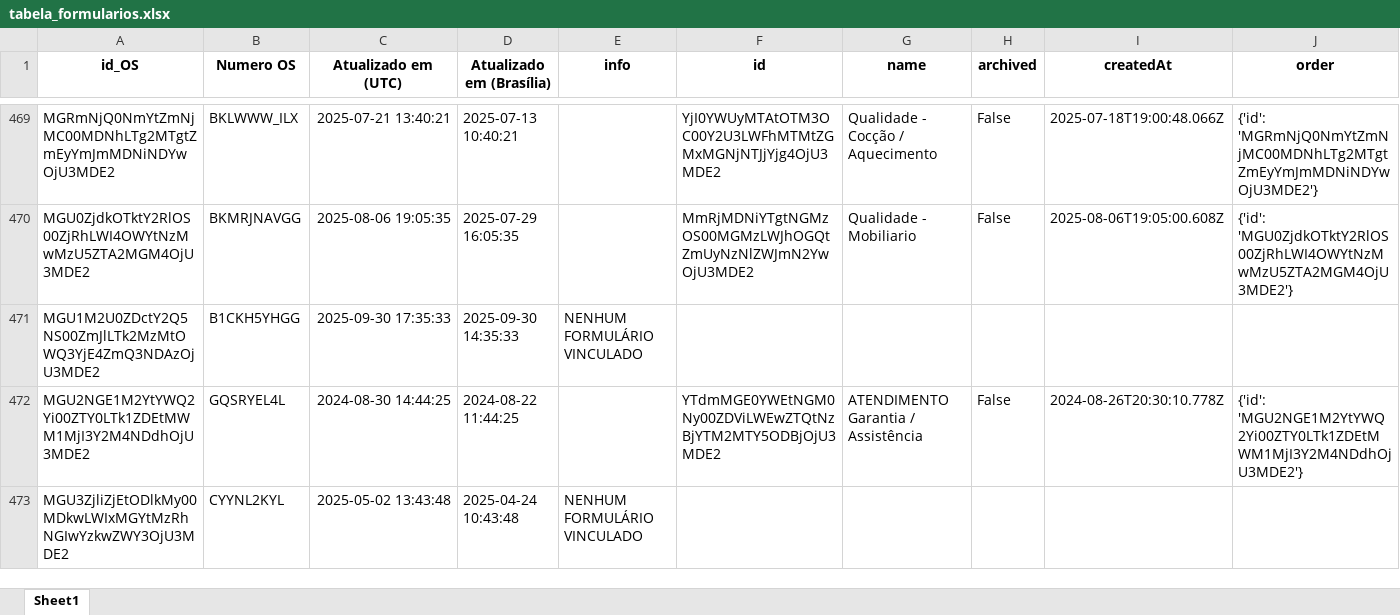
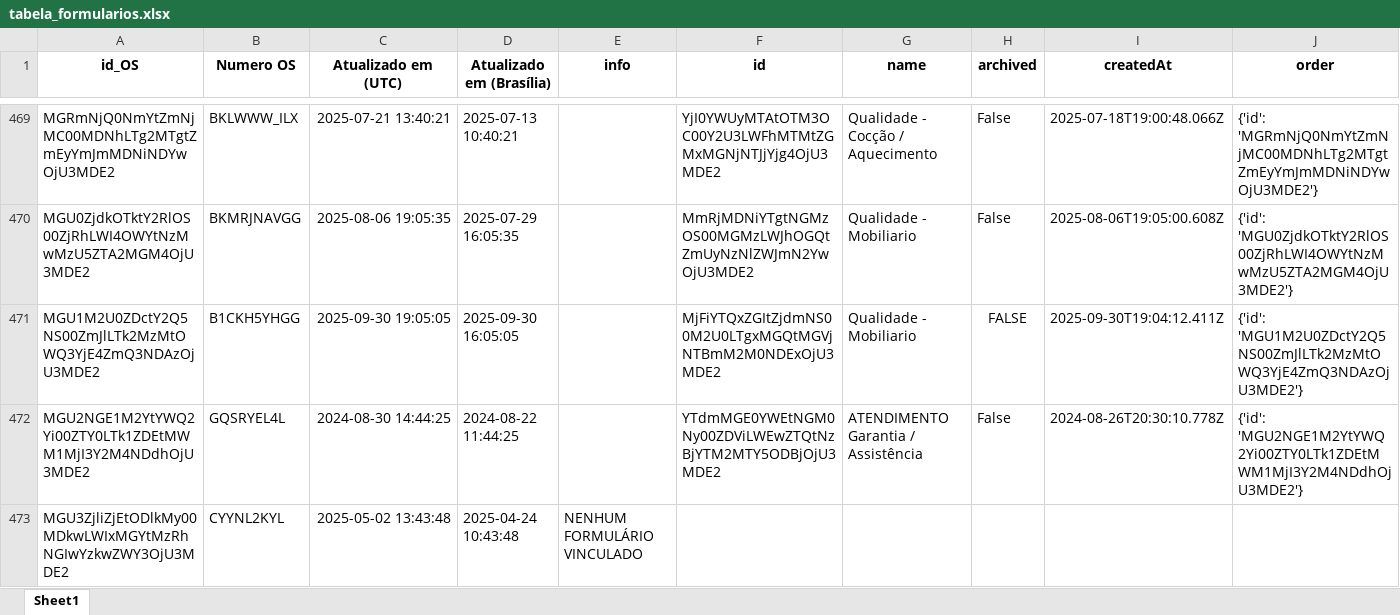
Before and after one commit to rmbarbozaltda-web/dashGarantia, an Excel workbook: tabela_formularios.xlsx, sheet Sheet1, drawn as a sheet; only a part is shown, gaps mark what is left out; values as stored, in another font and other column widths than the file's, no borders; the diff covers the shown part only; the diff names each change by its address in the sheet, - before the commit and + after, or states it on an @@ line.

```diff
--- a/tabela_formularios.xlsx (sheet Sheet1)
+++ b/tabela_formularios.xlsx (sheet Sheet1)
-C471 (Atualizado em (UTC)): 2025-09-30 17:35:33
+C471 (Atualizado em (UTC)): 2025-09-30 19:05:05
-D471 (Atualizado em (Brasília)): 2025-09-30 14:35:33
+D471 (Atualizado em (Brasília)): 2025-09-30 16:05:05
-E471 (info): NENHUM FORMULÁRIO VINCULADO
+E471 (info): (empty)
-F471 (id): (empty)
+F471 (id): MjFiYTQxZGItZjdmNS00M2U0LTgxMGQtMGVjNTBmM2M0NDExOjU3MDE2
-G471 (name): (empty)
+G471 (name): Qualidade - Mobiliario
-H471 (archived): (empty)
+H471 (archived): FALSE
-I471 (createdAt): (empty)
+I471 (createdAt): 2025-09-30T19:04:12.411Z
-J471 (order): (empty)
+J471 (order): {'id': 'MGU1M2U0ZDctY2Q5NS00ZmJlLTk2MzMtOWQ3YjE4ZmQ3NDAzOjU3MDE2'}
```
Also changed, not shown: 1 added row, 38 edited cells and cell formats elsewhere in this sheet, orcamentos.xlsx, 4 other files.
